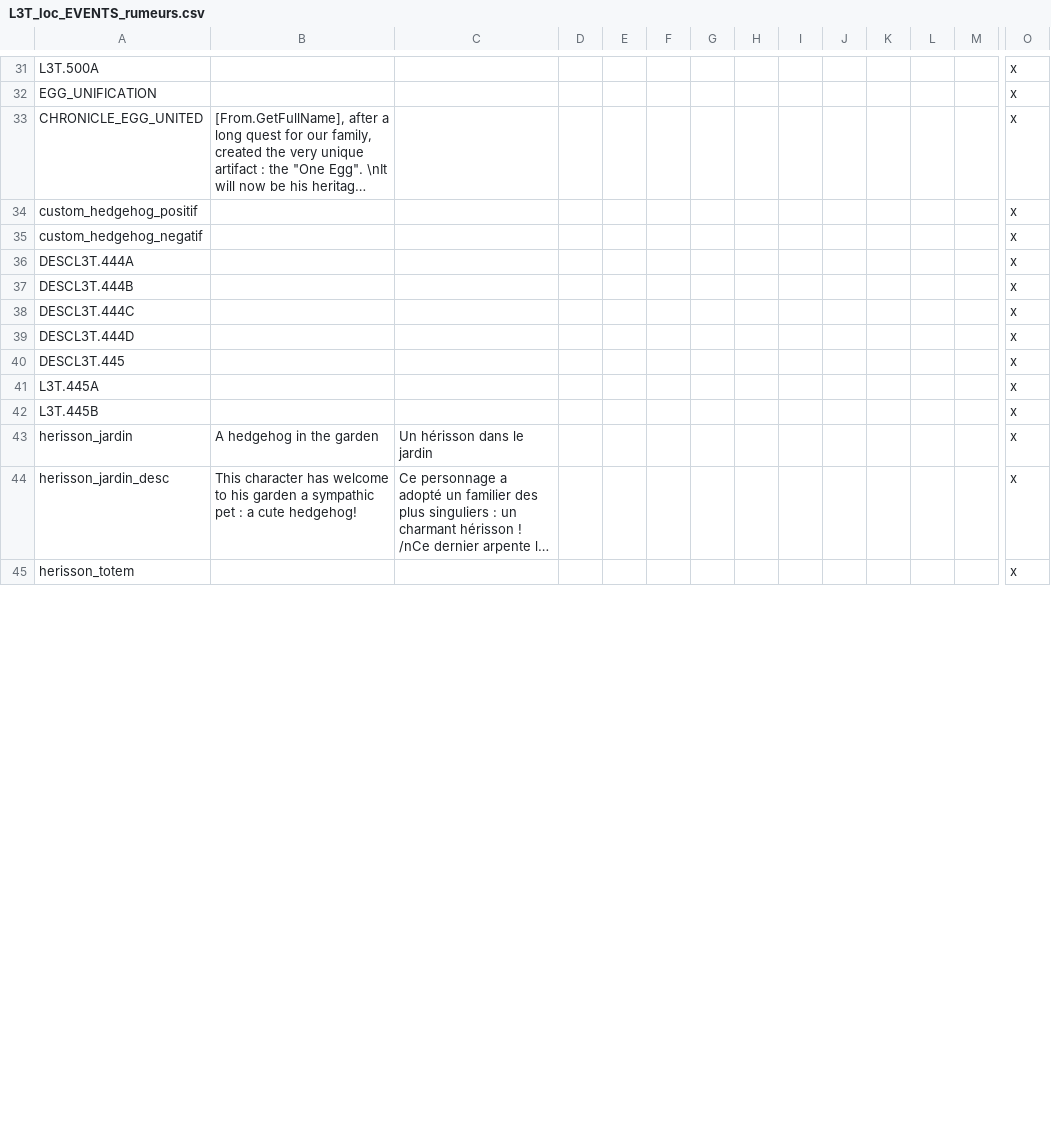
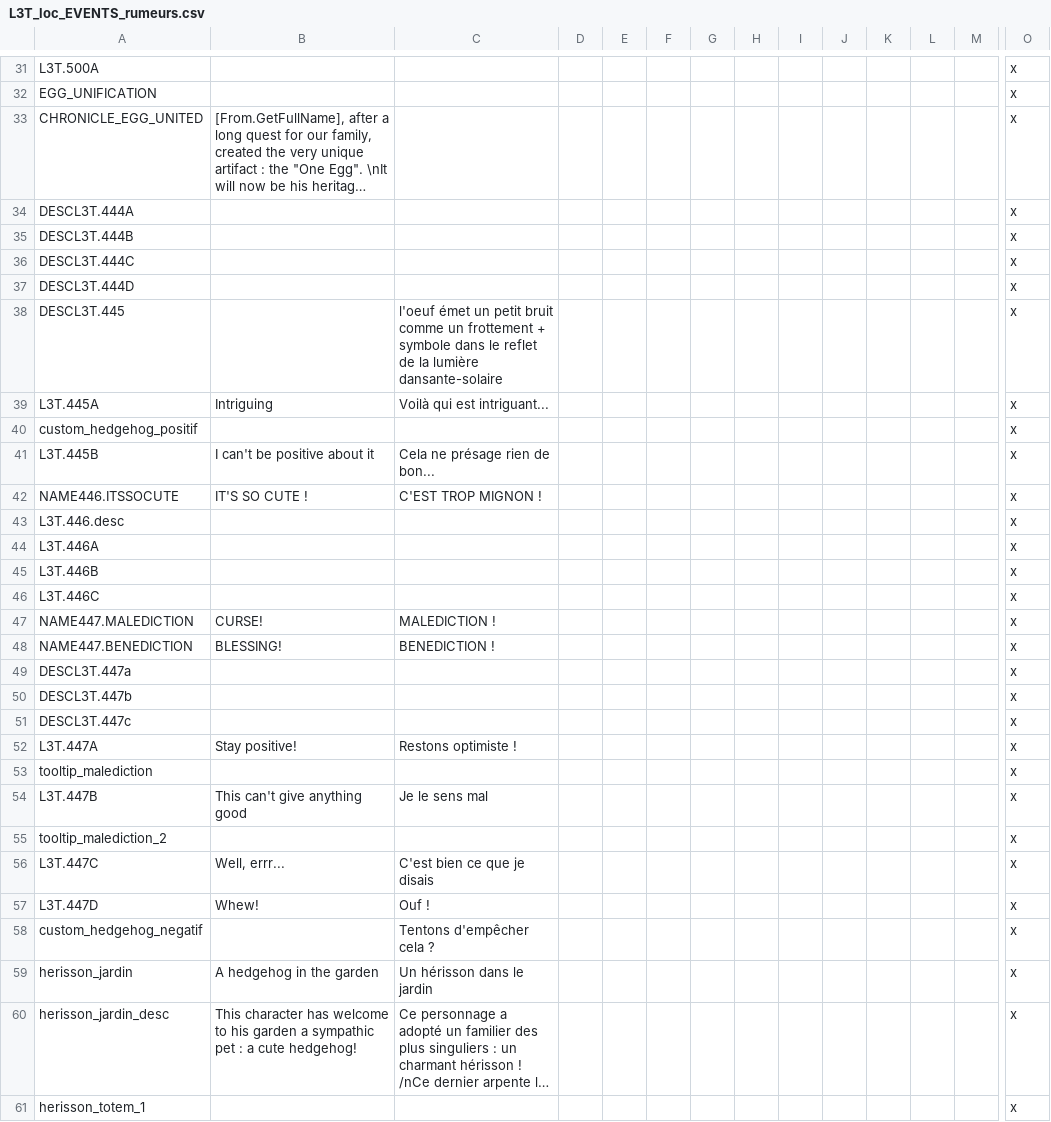
Before and after one commit to ArkoG/L3T, a CSV file: L3T/localisation/L3T_loc_EVENTS_rumeurs.csv, drawn as a sheet; only a part is shown, gaps mark what is left out; long unchanged cells end in …; removed rows and columns are numbered as before the commit, all else as after; rows hold the shown columns only; the diff covers the shown part only; the diff names each change by its address in the sheet, - before the commit and + after, or states it on an @@ line.

Commit message:
hedgehogs

```diff
--- a/L3T/localisation/L3T_loc_EVENTS_rumeurs.csv
+++ b/L3T/localisation/L3T_loc_EVENTS_rumeurs.csv
-row 35: custom_hedgehog_negatif |  |  |  |  |  |  |  |  |  |  |  |  | x
-C38: (empty)
+C38: l'oeuf émet un petit bruit comme un frottement + symbole dans le reflet de la lumière dansante-solaire
-B39: (empty)
+B39: Intriguing
-C39: (empty)
+C39: Voilà qui est intriguant...
@@ row 34 moved to row 40: custom_hedgehog_positif @@
-B41: (empty)
+B41: I can't be positive about it
-C41: (empty)
+C41: Cela ne présage rien de bon...
+row 42: NAME446.ITSSOCUTE | IT'S SO CUTE ! | C'EST TROP MIGNON ! |  |  |  |  |  |  |  |  |  |  | x
+row 43: L3T.446.desc |  |  |  |  |  |  |  |  |  |  |  |  | x
+row 44: L3T.446A |  |  |  |  |  |  |  |  |  |  |  |  | x
+row 45: L3T.446B |  |  |  |  |  |  |  |  |  |  |  |  | x
+row 46: L3T.446C |  |  |  |  |  |  |  |  |  |  |  |  | x
+row 47: NAME447.MALEDICTION | CURSE! | MALEDICTION ! |  |  |  |  |  |  |  |  |  |  | x
+row 48: NAME447.BENEDICTION | BLESSING! | BENEDICTION ! |  |  |  |  |  |  |  |  |  |  | x
+row 49: DESCL3T.447a |  |  |  |  |  |  |  |  |  |  |  |  | x
+row 50: DESCL3T.447b |  |  |  |  |  |  |  |  |  |  |  |  | x
+row 51: DESCL3T.447c |  |  |  |  |  |  |  |  |  |  |  |  | x
+row 52: L3T.447A | Stay positive! | Restons optimiste ! |  |  |  |  |  |  |  |  |  |  | x
+row 53: tooltip_malediction |  |  |  |  |  |  |  |  |  |  |  |  | x
+row 54: L3T.447B | This can't give anything good | Je le sens mal |  |  |  |  |  |  |  |  |  |  | x
+row 55: tooltip_malediction_2 |  |  |  |  |  |  |  |  |  |  |  |  | x
+row 56: L3T.447C | Well, errr... | C'est bien ce que je disais |  |  |  |  |  |  |  |  |  |  | x
+row 57: L3T.447D | Whew! | Ouf ! |  |  |  |  |  |  |  |  |  |  | x
+row 58: custom_hedgehog_negatif |  | Tentons d'empêcher cela ? |  |  |  |  |  |  |  |  |  |  | x
-A61: herisson_totem
+A61: herisson_totem_1
```
Also changed, not shown: 2 added rows and 1 edited cell elsewhere in this file, 2 other files.
